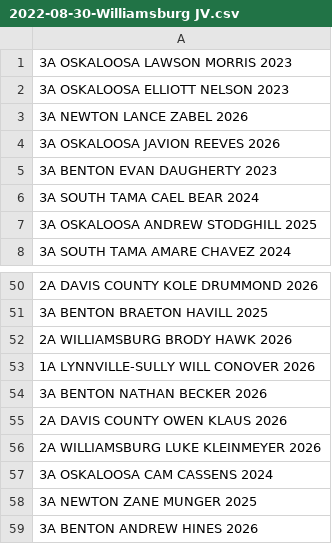
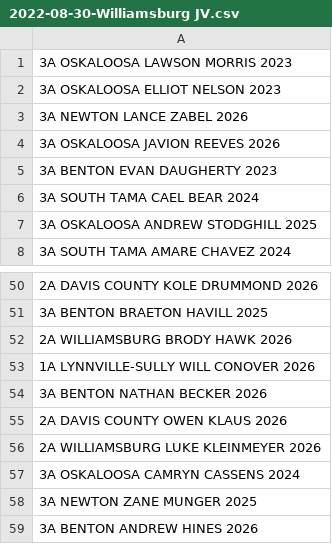
Before and after one commit to STEMfromMills/IA-XC-Results, a CSV file: csv input/2022-08-30-Williamsburg JV.csv, drawn as a sheet; only a part is shown, gaps mark what is left out.

```diff
--- a/csv input/2022-08-30-Williamsburg JV.csv
+++ b/csv input/2022-08-30-Williamsburg JV.csv
@@ -1,3 +1,3 @@
 3A OSKALOOSA LAWSON MORRIS 2023
-3A OSKALOOSA ELLIOTT NELSON 2023
+3A OSKALOOSA ELLIOT NELSON 2023
 3A NEWTON LANCE ZABEL 2026
@@ -56,3 +56,3 @@
 2A WILLIAMSBURG LUKE KLEINMEYER 2026
-3A OSKALOOSA CAM CASSENS 2024
+3A OSKALOOSA CAMRYN CASSENS 2024
 3A NEWTON ZANE MUNGER 2025
```
Also changed, not shown: csv input/2022-08-30-Hillcrest Academy.csv, csv input/2022-09-01-Wayne.csv, 37 other files.
